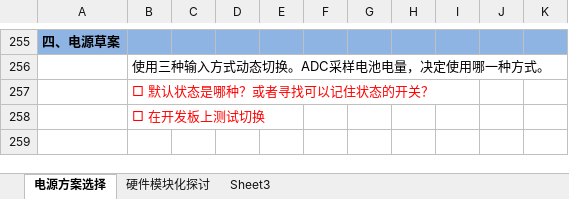
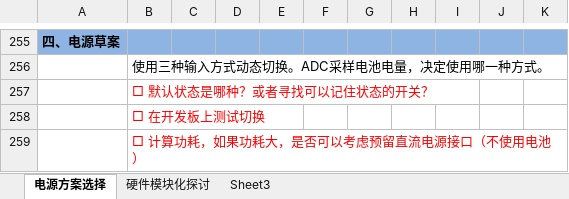
Before and after one commit to 1ee7/OpenCloudEnvMonitor, an Excel workbook: Doc/design/nRF51822硬件设计相关分析.xlsx, sheet 电源方案选择, drawn as a sheet; only a part is shown, gaps mark what is left out; values as stored, in another font and other column widths than the file's, no borders; charts and pictures not drawn; the diff names each change by its address in the sheet, - before the commit and + after, or states it on an @@ line.

```diff
--- a/Doc/design/nRF51822硬件设计相关分析.xlsx (sheet 电源方案选择)
+++ b/Doc/design/nRF51822硬件设计相关分析.xlsx (sheet 电源方案选择)
+row 259:  | □ 计算功耗，如果功耗大，是否可以考虑预留直流电源接口（不使用电池）
```
Also changed, not shown: sheet 硬件模块化探讨, charts or pictures, 3 other files.
